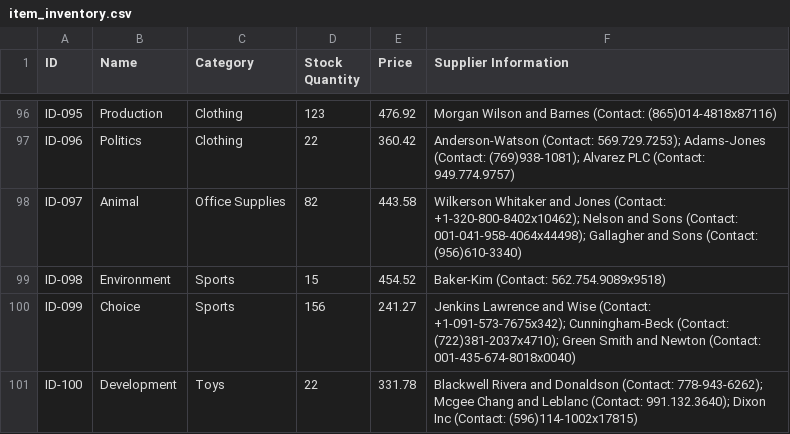
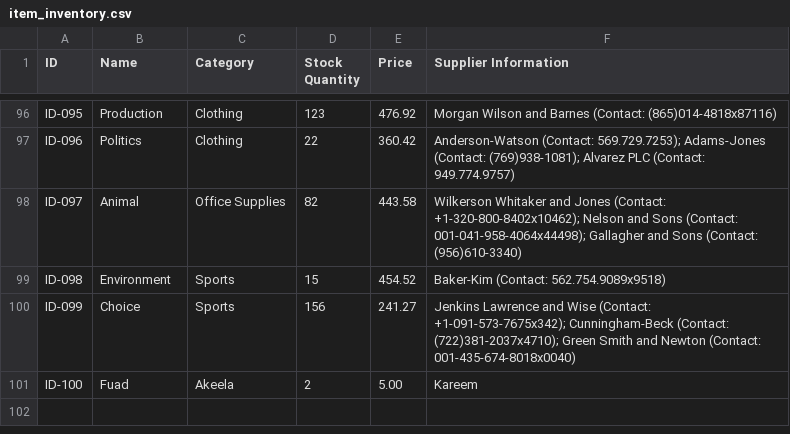
Before and after one commit to carl-josiah/dsa_project, a CSV file: src/inventorysystemproject/item_inventory.csv, drawn as a sheet; only a part is shown, gaps mark what is left out.

```diff
--- a/src/inventorysystemproject/item_inventory.csv
+++ b/src/inventorysystemproject/item_inventory.csv
@@ -100,2 +100,2 @@ ID-098,Environment,Sports,15,454.52,Baker-Kim (Contact: 562.754.9089x9518)
 ID-099,Choice,Sports,156,241.27,Jenkins Lawrence and Wise (Contact: +1-091-573-7675x342); Cunningham-Beck (Contact: (722)381-2037x4710); Green Smith and Newton (Contact: 001-435-674-8018x0040)
-ID-100,Development,Toys,22,331.78,Blackwell Rivera and Donaldson (Contact: 778-943-6262); Mcgee Chang and Leblanc (Contact: 991.132.3640); Dixon Inc (Contact: (596)114-1002x17815)
+ID-100,Fuad,Akeela,2,5.00,Kareem
```
Also changed, not shown: out/production/dsa_project_github/inventorysystemproject/item_inventory.csv, 4 other files.
